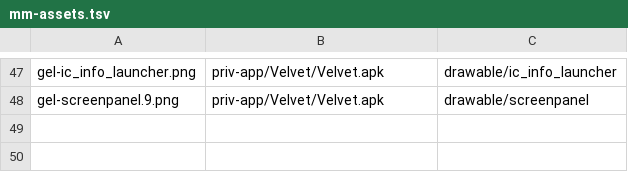
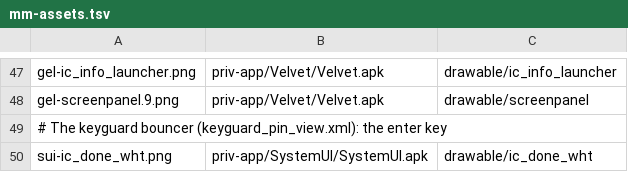
Before and after one commit to szabolevi98/android-simulator, a TSV file: docs/data/mm-assets.tsv, drawn as a sheet; only a part is shown, gaps mark what is left out; the diff names each change by its address in the sheet, - before the commit and + after, or states it on an @@ line.

```diff
--- a/docs/data/mm-assets.tsv
+++ b/docs/data/mm-assets.tsv
+row 49: # The keyguard bouncer (keyguard_pin_view.xml): the enter key
+row 50: sui-ic_done_wht.png | priv-app/SystemUI/SystemUI.apk | drawable/ic_done_wht
```
Also changed, not shown: docs/data/mm-vectors.tsv, docs/reports/assets/6.0.1.tsv, 16 other files.
